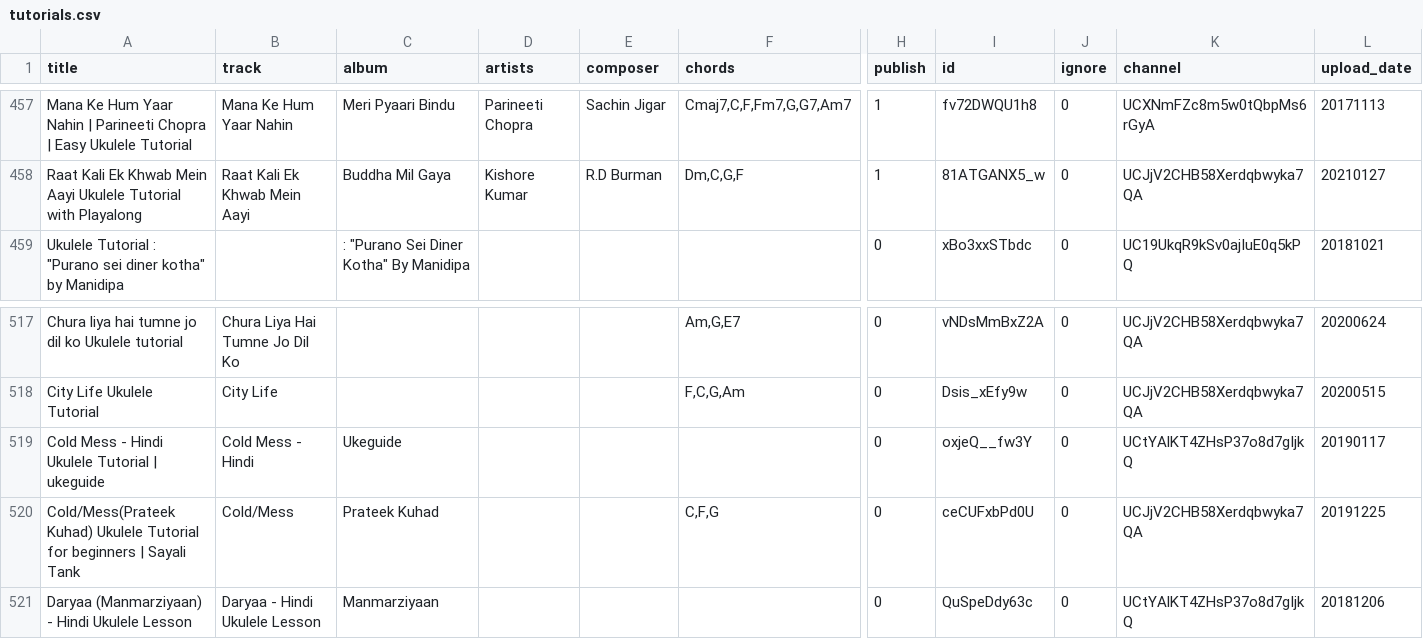
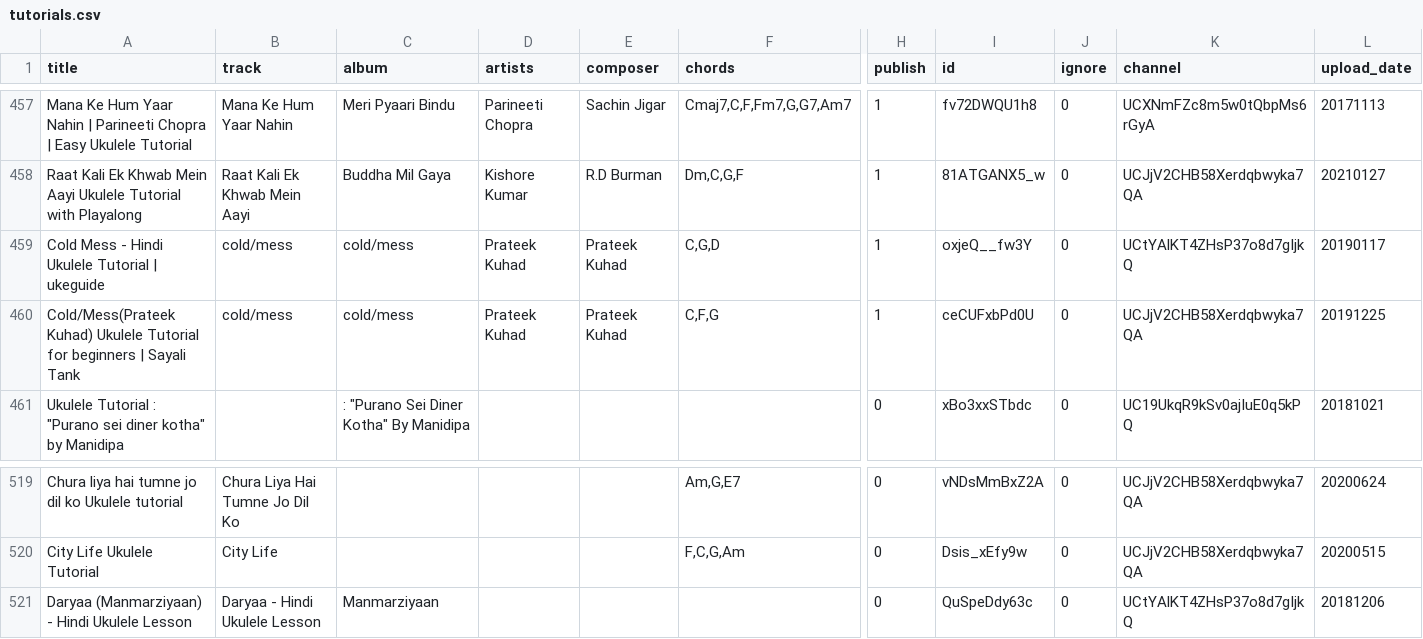
Before and after one commit to punchagan/ukulele-tutorials, a CSV file: data/tutorials.csv, drawn as a sheet; only a part is shown, gaps mark what is left out; removed rows and columns are numbered as before the commit, all else as after; rows hold the shown columns only; the diff names each change by its address in the sheet, - before the commit and + after, or states it on an @@ line.

Commit message:
Update data

```diff
--- a/data/tutorials.csv
+++ b/data/tutorials.csv
+row 459: Cold Mess - Hindi Ukulele Tutorial | ukeguide | cold/mess | cold/mess | Prateek Kuhad | Prateek Kuhad | C,G,D | 1 | oxjeQ__fw3Y | 0 | UCtYAlKT4ZHsP37o8d7gIjkQ | 20190117
+row 460: Cold/Mess(Prateek Kuhad) Ukulele Tutorial for beginners | Sayali Tank | cold/mess | cold/mess | Prateek Kuhad | Prateek Kuhad | C,F,G | 1 | ceCUFxbPd0U | 0 | UCJjV2CHB58Xerdqbwyka7QA | 20191225
-row 519: Cold Mess - Hindi Ukulele Tutorial | ukeguide | Cold Mess - Hindi | Ukeguide |  |  |  | 0 | oxjeQ__fw3Y | 0 | UCtYAlKT4ZHsP37o8d7gIjkQ | 20190117
-row 520: Cold/Mess(Prateek Kuhad) Ukulele Tutorial for beginners | Sayali Tank | Cold/Mess | Prateek Kuhad |  |  | C,F,G | 0 | ceCUFxbPd0U | 0 | UCJjV2CHB58Xerdqbwyka7QA | 20191225
```
Also changed, not shown: 1 other file.
